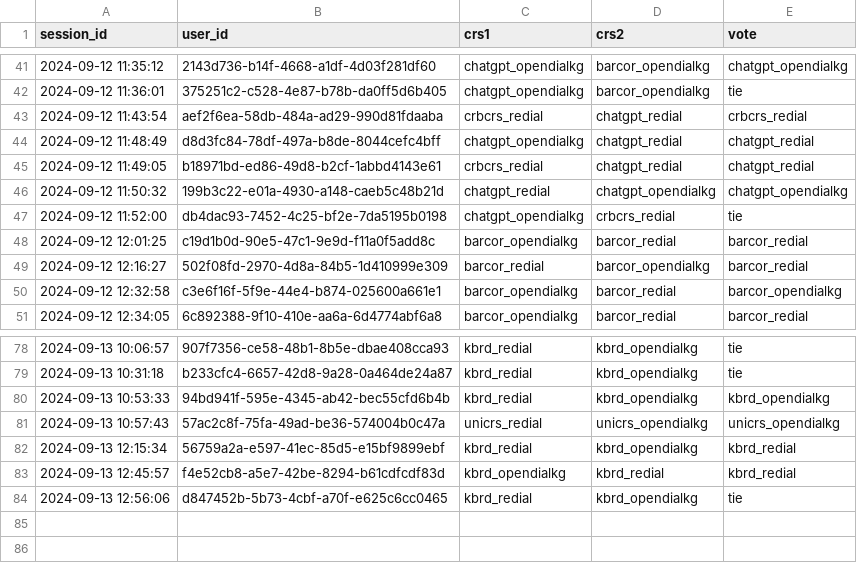
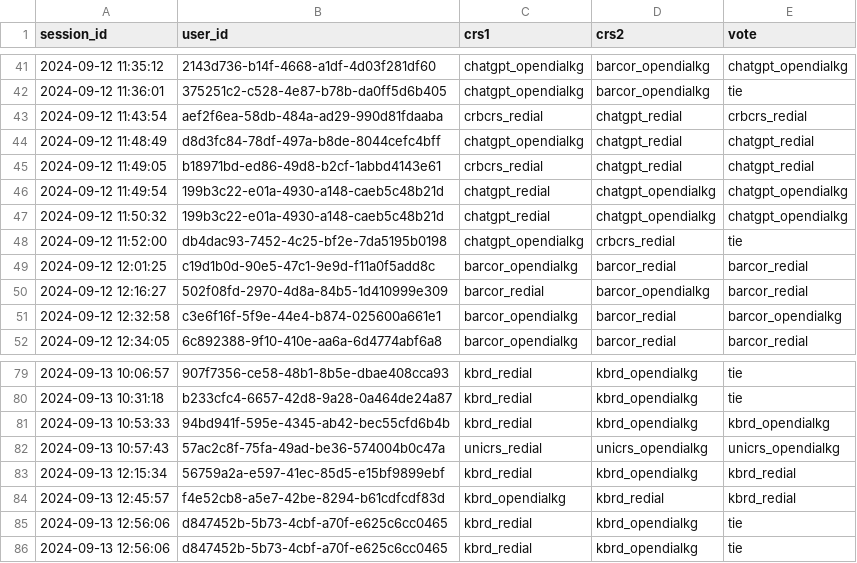
Before and after one commit to hideaki-j/crs-arena-dialogues, a CSV file: data/votes_open.csv, drawn as a sheet; only a part is shown, gaps mark what is left out; the diff names each change by its address in the sheet, - before the commit and + after, or states it on an @@ line.

```diff
--- a/data/votes_open.csv
+++ b/data/votes_open.csv
+row 46: 2024-09-12 11:49:54 | 199b3c22-e01a-4930-a148-caeb5c48b21d | chatgpt_redial | chatgpt_opendialkg | chatgpt_opendialkg
+row 85: 2024-09-13 12:56:06 | d847452b-5b73-4cbf-a70f-e625c6cc0465 | kbrd_redial | kbrd_opendialkg | tie
```
Also changed, not shown: 1 other file.
